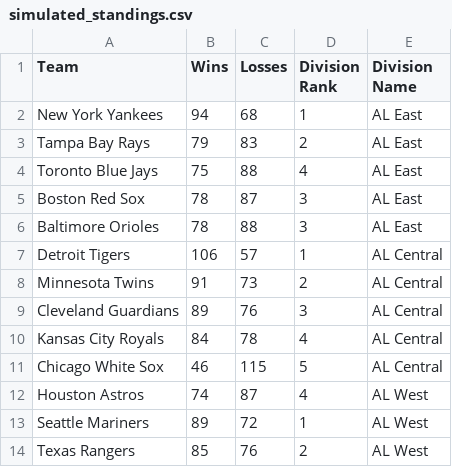
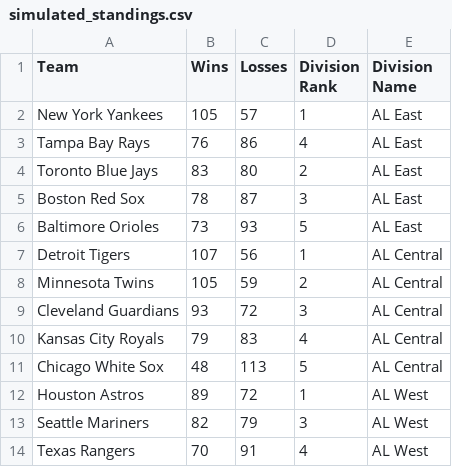
Before and after one commit to AspireVenom/EloSystem, a CSV file: simulated_standings.csv, drawn as a sheet; only a part is shown; the diff covers the shown part only.

```diff
--- a/simulated_standings.csv
+++ b/simulated_standings.csv
@@ -1,14 +1,14 @@
 Team,Wins,Losses,Division Rank,Division Name
-New York Yankees,94,68,1,AL East
-Tampa Bay Rays,79,83,2,AL East
-Toronto Blue Jays,75,88,4,AL East
+New York Yankees,105,57,1,AL East
+Tampa Bay Rays,76,86,4,AL East
+Toronto Blue Jays,83,80,2,AL East
 Boston Red Sox,78,87,3,AL East
-Baltimore Orioles,78,88,3,AL East
-Detroit Tigers,106,57,1,AL Central
-Minnesota Twins,91,73,2,AL Central
-Cleveland Guardians,89,76,3,AL Central
-Kansas City Royals,84,78,4,AL Central
-Chicago White Sox,46,115,5,AL Central
-Houston Astros,74,87,4,AL West
-Seattle Mariners,89,72,1,AL West
-Texas Rangers,85,76,2,AL West
+Baltimore Orioles,73,93,5,AL East
+Detroit Tigers,107,56,1,AL Central
+Minnesota Twins,105,59,2,AL Central
+Cleveland Guardians,93,72,3,AL Central
+Kansas City Royals,79,83,4,AL Central
+Chicago White Sox,48,113,5,AL Central
+Houston Astros,89,72,1,AL West
+Seattle Mariners,82,79,3,AL West
+Texas Rangers,70,91,4,AL West
```
Also changed, not shown: 47 edited cells elsewhere in this file, final_elo_ratings.csv, 1 other file.
